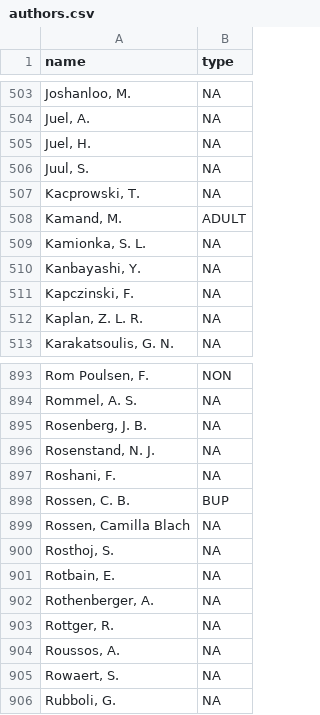
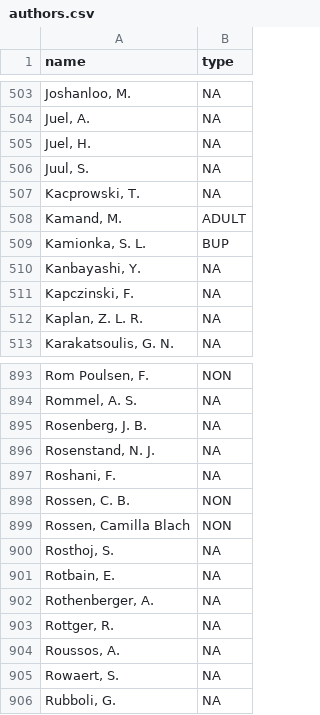
Before and after one commit to anton0949/RDS-psychiatry-publications-2022, a CSV file: Data/authors.csv, drawn as a sheet; only a part is shown, gaps mark what is left out.

```diff
--- a/Data/authors.csv
+++ b/Data/authors.csv
@@ -508,3 +508,3 @@
 "Kamand, M.","ADULT"
-"Kamionka, S. L.",NA
+"Kamionka, S. L.","BUP"
 "Kanbayashi, Y.",NA
@@ -897,4 +897,4 @@
 "Roshani, F.",NA
-"Rossen, C. B.","BUP"
-"Rossen, Camilla Blach",NA
+"Rossen, C. B.","NON"
+"Rossen, Camilla Blach","NON"
 "Rosthoj, S.",NA
```
Also changed, not shown: Data/excluded.csv.
